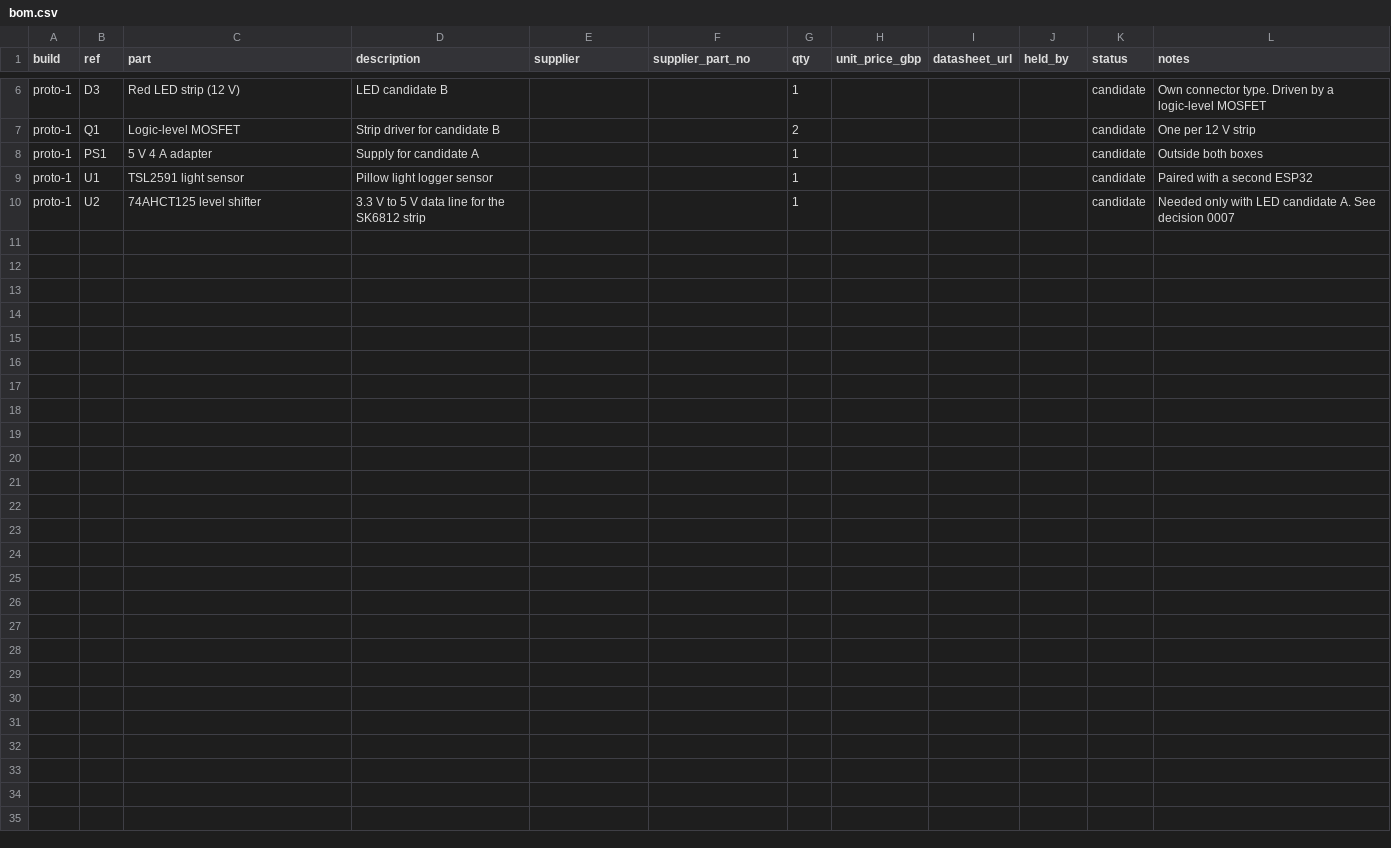
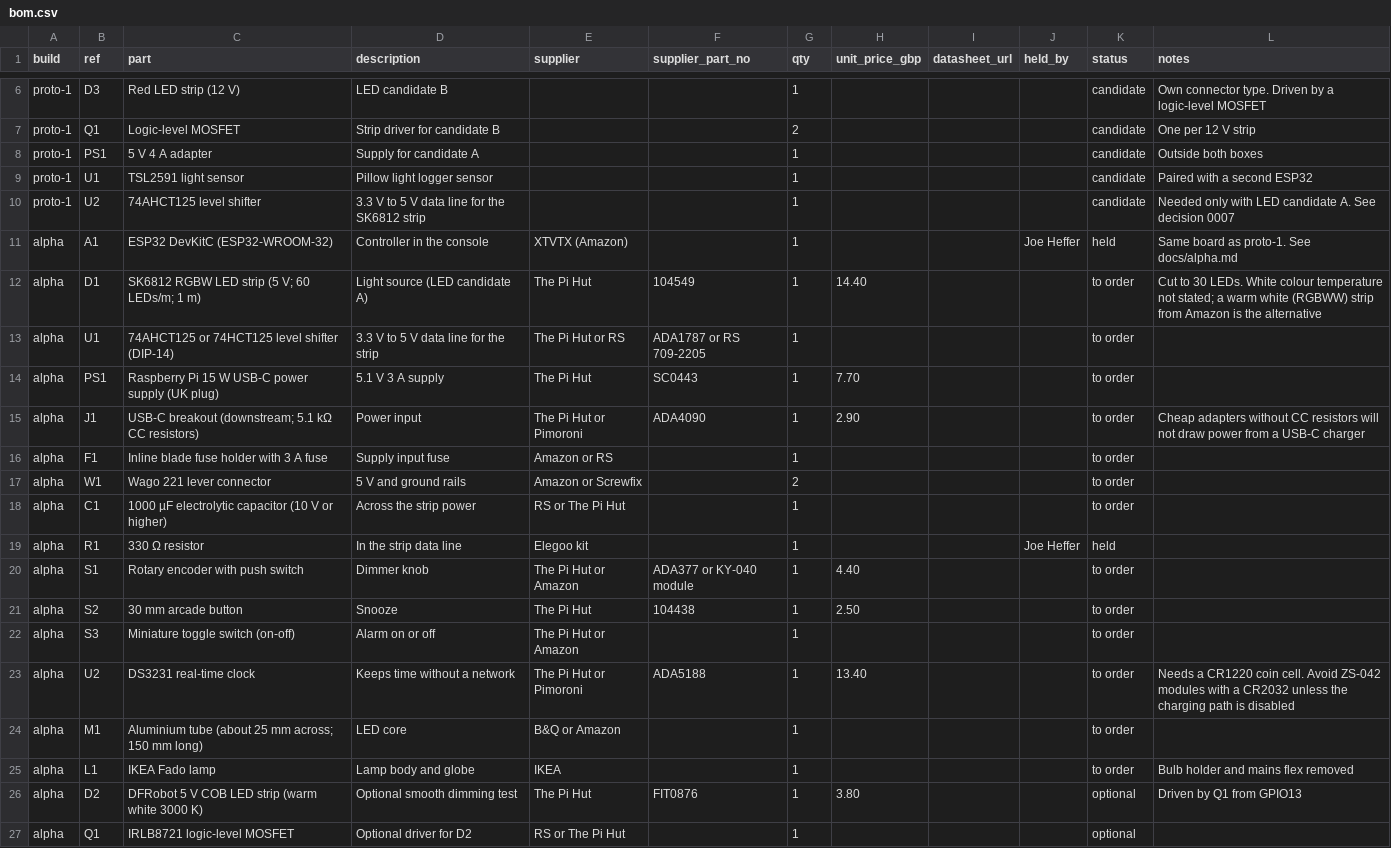
Before and after one commit to Joe-Heffer/dimpsy, a CSV file: hardware/bom.csv, drawn as a sheet; only a part is shown, gaps mark what is left out; the diff names each change by its address in the sheet, - before the commit and + after, or states it on an @@ line.

```diff
--- a/hardware/bom.csv
+++ b/hardware/bom.csv
+row 11: alpha | A1 | ESP32 DevKitC (ESP32-WROOM-32) | Controller in the console | XTVTX (Amazon) |  | 1 |  |  | Joe Heffer | held | Same board as proto-1. See docs/alpha.md
+row 12: alpha | D1 | SK6812 RGBW LED strip (5 V; 60 LEDs/m; 1 m) | Light source (LED candidate A) | The Pi Hut | 104549 | 1 | 14.40 |  |  | to order | Cut to 30 LEDs. White colour temperature not stated; a warm white (RGBWW) strip from Amazon is the alternative
+row 13: alpha | U1 | 74AHCT125 or 74HCT125 level shifter (DIP-14) | 3.3 V to 5 V data line for the strip | The Pi Hut or RS | ADA1787 or RS 709-2205 | 1 |  |  |  | to order
+row 14: alpha | PS1 | Raspberry Pi 15 W USB-C power supply (UK plug) | 5.1 V 3 A supply | The Pi Hut | SC0443 | 1 | 7.70 |  |  | to order
+row 15: alpha | J1 | USB-C breakout (downstream; 5.1 kΩ CC resistors) | Power input | The Pi Hut or Pimoroni | ADA4090 | 1 | 2.90 |  |  | to order | Cheap adapters without CC resistors will not draw power from a USB-C charger
+row 16: alpha | F1 | Inline blade fuse holder with 3 A fuse | Supply input fuse | Amazon or RS |  | 1 |  |  |  | to order
+row 17: alpha | W1 | Wago 221 lever connector | 5 V and ground rails | Amazon or Screwfix |  | 2 |  |  |  | to order
+row 18: alpha | C1 | 1000 µF electrolytic capacitor (10 V or higher) | Across the strip power | RS or The Pi Hut |  | 1 |  |  |  | to order
+row 19: alpha | R1 | 330 Ω resistor | In the strip data line | Elegoo kit |  | 1 |  |  | Joe Heffer | held
+row 20: alpha | S1 | Rotary encoder with push switch | Dimmer knob | The Pi Hut or Amazon | ADA377 or KY-040 module | 1 | 4.40 |  |  | to order
+row 21: alpha | S2 | 30 mm arcade button | Snooze | The Pi Hut | 104438 | 1 | 2.50 |  |  | to order
+row 22: alpha | S3 | Miniature toggle switch (on-off) | Alarm on or off | The Pi Hut or Amazon |  | 1 |  |  |  | to order
+row 23: alpha | U2 | DS3231 real-time clock | Keeps time without a network | The Pi Hut or Pimoroni | ADA5188 | 1 | 13.40 |  |  | to order | Needs a CR1220 coin cell. Avoid ZS-042 modules with a CR2032 unless the charging path is disabled
+row 24: alpha | M1 | Aluminium tube (about 25 mm across; 150 mm long) | LED core | B&Q or Amazon |  | 1 |  |  |  | to order
+row 25: alpha | L1 | IKEA Fado lamp | Lamp body and globe | IKEA |  | 1 |  |  |  | to order | Bulb holder and mains flex removed
+row 26: alpha | D2 | DFRobot 5 V COB LED strip (warm white 3000 K) | Optional smooth dimming test | The Pi Hut | FIT0876 | 1 | 3.80 |  |  | optional | Driven by Q1 from GPIO13
+row 27: alpha | Q1 | IRLB8721 logic-level MOSFET | Optional driver for D2 | RS or The Pi Hut |  | 1 |  |  |  | optional
```
Also changed, not shown: 10 other files.
